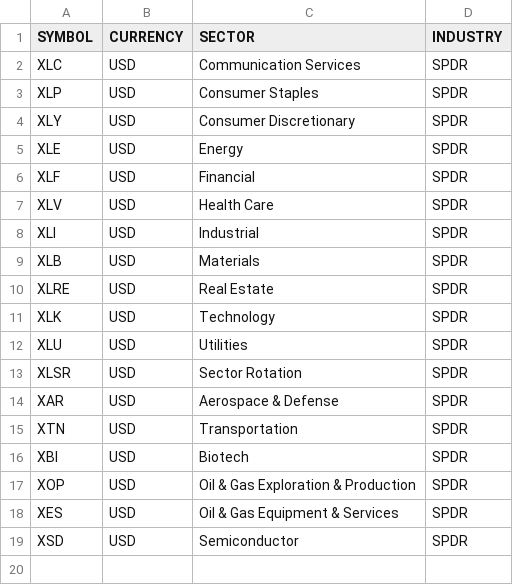
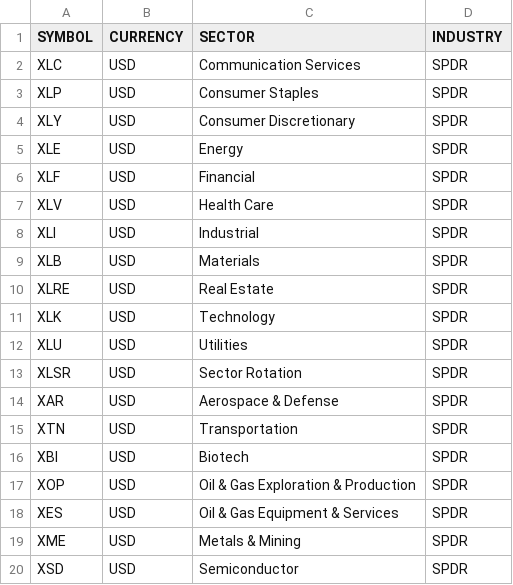
Before and after one commit to efm2023/volatile, a CSV file: stock_info.csv, drawn as a sheet.

Commit message:
stock_info.csv

```diff
--- a/stock_info.csv
+++ b/stock_info.csv
@@ -18,2 +18,3 @@ XOP,USD,Oil & Gas Exploration & Production,SPDR
 XES,USD,Oil & Gas Equipment & Services,SPDR
+XME,USD,Metals & Mining,SPDR
 XSD,USD,Semiconductor,SPDR
```
